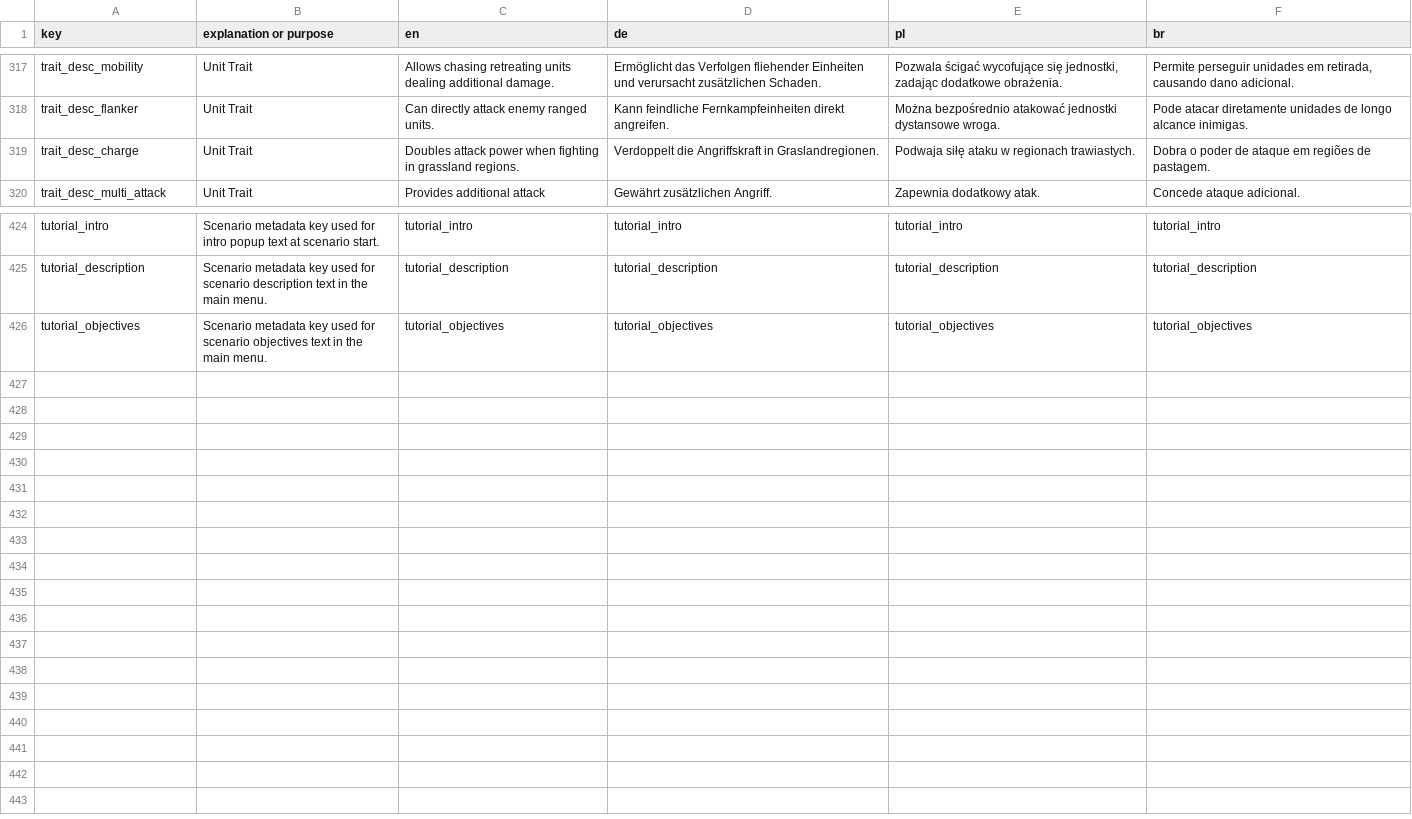
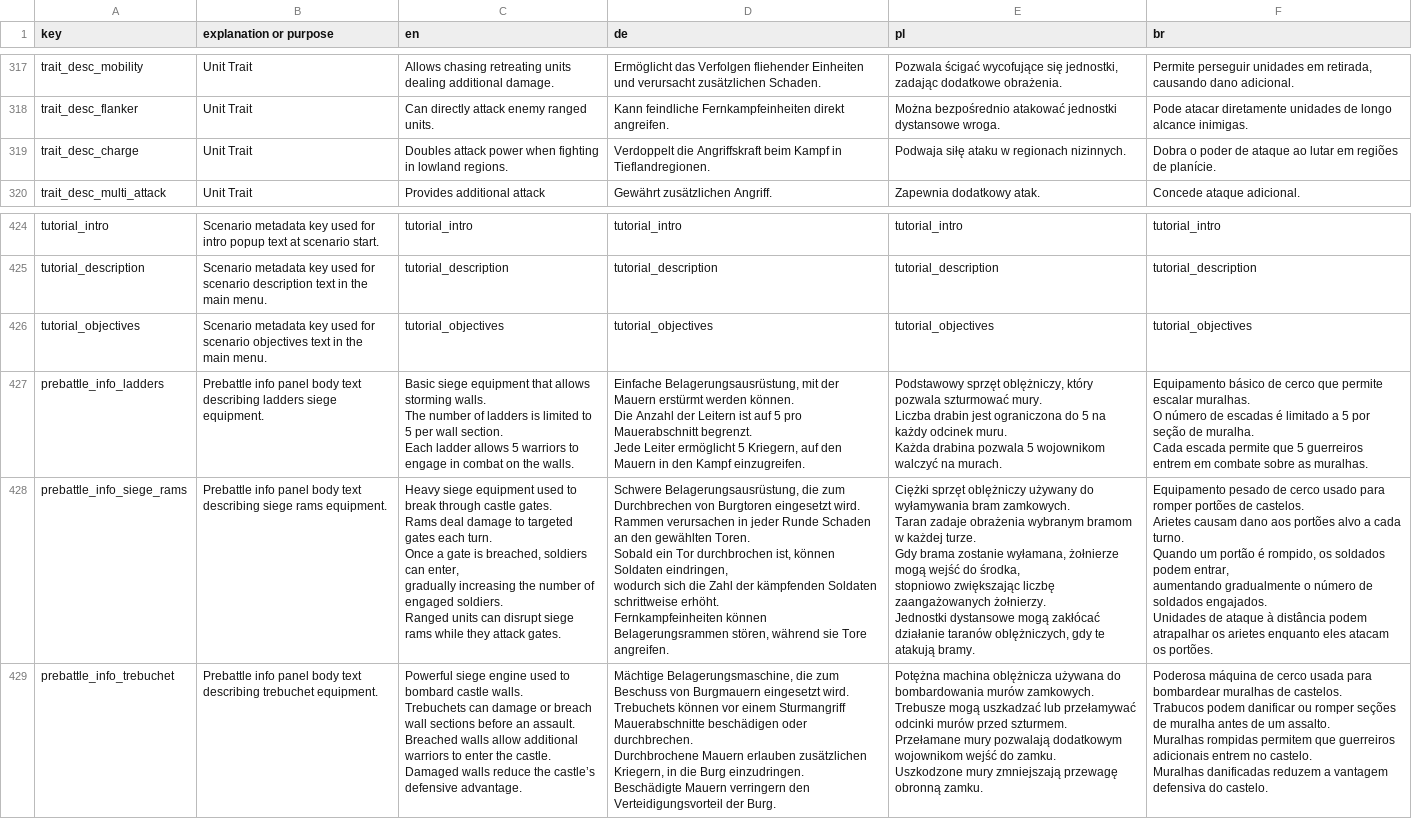
Before and after one commit to MagicKrol/vikings, a CSV file: translations/hotw_translations.csv, drawn as a sheet; only a part is shown, gaps mark what is left out.

```diff
--- a/translations/hotw_translations.csv
+++ b/translations/hotw_translations.csv
@@ -318,3 +318,3 @@ trait_desc_mobility,Unit Trait,Allows chasing retreating units dealing additiona
 trait_desc_flanker,Unit Trait,Can directly attack enemy ranged units.,Kann feindliche Fernkampfeinheiten direkt angreifen.,Można bezpośrednio atakować jednostki dystansowe wroga.,Pode atacar diretamente unidades de longo alcance inimigas.
-trait_desc_charge,Unit Trait,Doubles attack power when fighting in grassland regions.,Verdoppelt die Angriffskraft in Graslandregionen.,Podwaja siłę ataku w regionach trawiastych.,Dobra o poder de ataque em regiões de pastagem.
+trait_desc_charge,Unit Trait,Doubles attack power when fighting in lowland regions.,Verdoppelt die Angriffskraft beim Kampf in Tieflandregionen.,Podwaja siłę ataku w regionach nizinnych.,Dobra o poder de ataque ao lutar em regiões de planície.
 trait_desc_multi_attack,Unit Trait,Provides additional attack,Gewährt zusätzlichen Angriff.,Zapewnia dodatkowy atak.,Concede ataque adicional.
@@ -426 +426,72 @@ tutorial_description,Scenario metadata key used for scenario description text in
 tutorial_objectives,Scenario metadata key used for scenario objectives text in the main menu.,tutorial_objectives,tutorial_objectives,tutorial_objectives,tutorial_objectives
+prebattle_info_ladders,Prebattle info panel body text describing ladders siege equipment.,"Basic siege equipment that allows storming walls.
+
+The number of ladders is limited to 5 per wall section.
+
+Each ladder allows 5 warriors to engage in combat on the walls.","Einfache Belagerungsausrüstung, mit der Mauern erstürmt werden können.
+
+Die Anzahl der Leitern ist auf 5 pro Mauerabschnitt begrenzt.
+
+Jede Leiter ermöglicht 5 Kriegern, auf den Mauern in den Kampf einzugreifen.","Podstawowy sprzęt oblężniczy, który pozwala szturmować mury.
+
+Liczba drabin jest ograniczona do 5 na każdy odcinek muru.
+
+Każda drabina pozwala 5 wojownikom walczyć na murach.","Equipamento básico de cerco que permite escalar muralhas.
+
+O número de escadas é limitado a 5 por seção de muralha.
+
+Cada escada permite que 5 guerreiros entrem em combate sobre as muralhas."
+prebattle_info_siege_rams,Prebattle info panel body text describing siege rams equipment.,"Heavy siege equipment used to break through castle gates.
+
+Rams deal damage to targeted gates each turn.
+
+Once a gate is breached, soldiers can enter,
+gradually increasing the number of engaged soldiers.
+
+Ranged units can disrupt siege rams while they attack gates.","Schwere Belagerungsausrüstung, die zum Durchbrechen von Burgtoren eingesetzt wird.
+
+Rammen verursachen in jeder Runde Schaden an den gewählten Toren.
+
+Sobald ein Tor durchbrochen ist, können Soldaten eindringen,
+wodurch sich die Zahl der kämpfenden Soldaten schrittweise erhöht.
+
+Fernkampfeinheiten können Belagerungsrammen stören, während sie Tore angreifen.","Ciężki sprzęt oblężniczy używany do wyłamywania bram zamkowych.
+
+Taran zadaje obrażenia wybranym bramom w każdej turze.
+
+Gdy brama zostanie wyłamana, żołnierze mogą wejść do środka,
+stopniowo zwiększając liczbę zaangażowanych żołnierzy.
+
+Jednostki dystansowe mogą zakłócać działanie taranów oblężniczych, gdy te atakują bramy.","Equipamento pesado de cerco usado para romper portões de castelos.
+
+Arietes causam dano aos portões alvo a cada turno.
+
+Quando um portão é rompido, os soldados podem entrar,
+aumentando gradualmente o número de soldados engajados.
+
+Unidades de ataque à distância podem atrapalhar os arietes enquanto eles atacam os portões."
+prebattle_info_trebuchet,Prebattle info panel body text describing trebuchet equipment.,"Powerful siege engine used to bombard castle walls.
+
+Trebuchets can damage or breach wall sections before an assault.
+
+Breached walls allow additional warriors to enter the castle.
+
+Damaged walls reduce the castle’s defensive advantage.","Mächtige Belagerungsmaschine, die zum Beschuss von Burgmauern eingesetzt wird.
+
+Trebuchets können vor einem Sturmangriff Mauerabschnitte beschädigen oder durchbrechen.
+
+Durchbrochene Mauern erlauben zusätzlichen Kriegern, in die Burg einzudringen.
+
+Beschädigte Mauern verringern den Verteidigungsvorteil der Burg.","Potężna machina oblężnicza używana do bombardowania murów zamkowych.
+
+Trebusze mogą uszkadzać lub przełamywać odcinki murów przed szturmem.
+
+Przełamane mury pozwalają dodatkowym wojownikom wejść do zamku.
+
+Uszkodzone mury zmniejszają przewagę obronną zamku.","Poderosa máquina de cerco usada para bombardear muralhas de castelos.
+
+Trabucos podem danificar ou romper seções de muralha antes de um assalto.
+
+Muralhas rompidas permitem que guerreiros adicionais entrem no castelo.
+
+Muralhas danificadas reduzem a vantagem defensiva do castelo."
```
Also changed, not shown: 13 other files.
